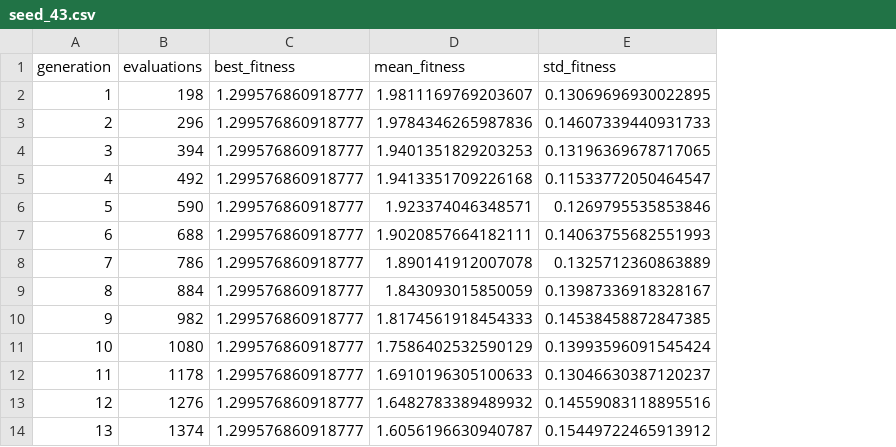
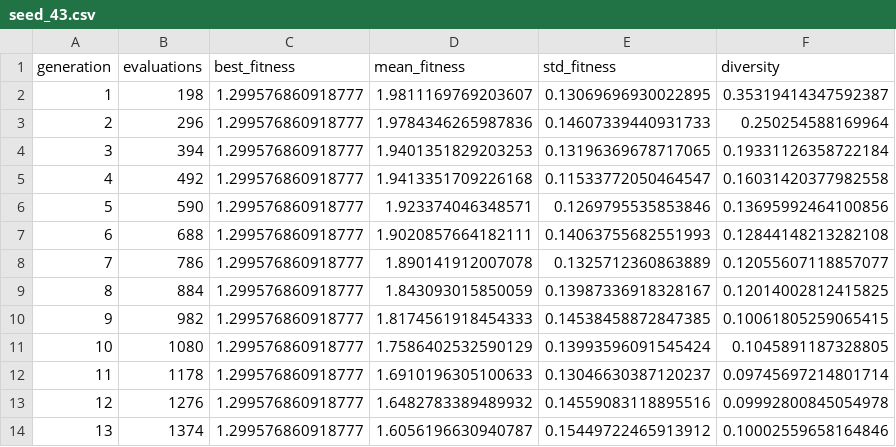
Before and after one commit to dkcrsk/Evolutionary-Computing-Group-39, a CSV file: group work/assignment 2/results/arithmetic/seed_43.csv, drawn as a sheet; only a part is shown; the diff names each change by its address in the sheet, - before the commit and + after, or states it on an @@ line.

Commit message:
running seeds 42 and 43 for arithmetic variant

```diff
--- a/group work/assignment 2/results/arithmetic/seed_43.csv
+++ b/group work/assignment 2/results/arithmetic/seed_43.csv
+column F (diversity), rows 2-14: 0.35319414347592387 | 0.250254588169964 | 0.19331126358722184 | 0.16031420377982558 | 0.13695992464100856 | 0.12844148213282108 | 0.12055607118857077 | 0.12014002812415825 | 0.10061805259065415 | 0.1045891187328805 | 0.09745697214801714 | 0.09992800845054978 | 0.10002559658164846
```
Also changed, not shown: group work/assignment 2/results/arithmetic/seed_42.csv, 1 other file.
